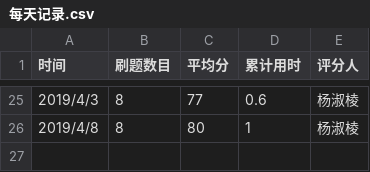
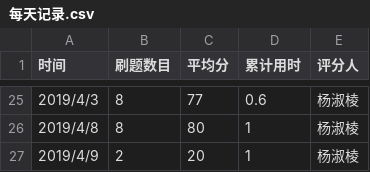
Before and after one commit to xgk1806803zhangwei/C_language_practice, a CSV file: daily/每天记录.csv, drawn as a sheet; only a part is shown, gaps mark what is left out; the diff names each change by its address in the sheet, - before the commit and + after, or states it on an @@ line.

Commit message:
Update 每天记录.csv

```diff
--- a/daily/每天记录.csv
+++ b/daily/每天记录.csv
+row 27: 2019/4/9 | 2 | 20 | 1 | 杨淑棱
```
